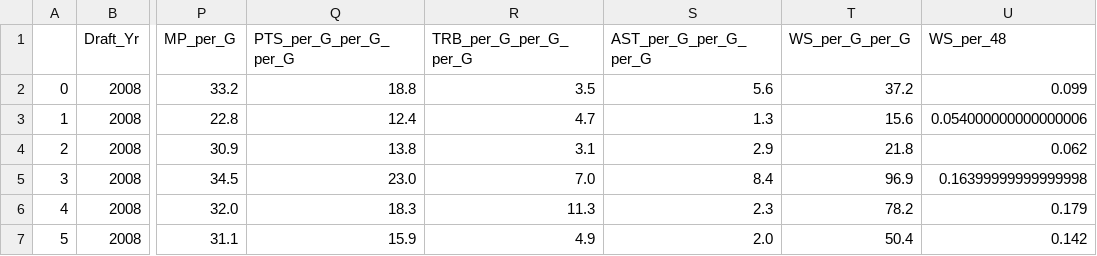
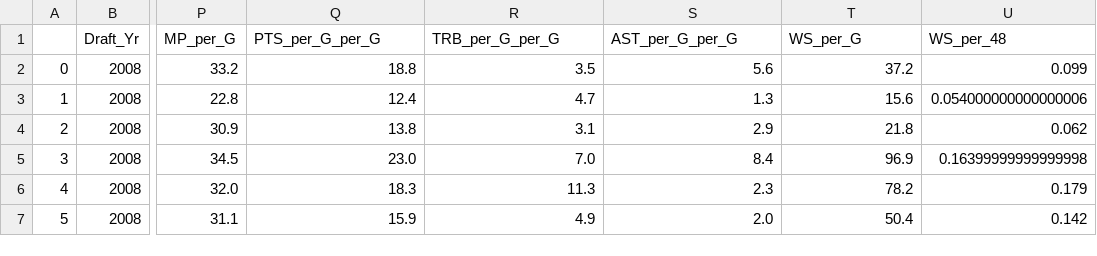
Before and after one commit to jkaraki/nba_prospects, a CSV file: draft_data.csv, drawn as a sheet; only a part is shown, gaps mark what is left out; the diff names each change by its address in the sheet, - before the commit and + after, or states it on an @@ line.

Commit message:
Massive update
Fixed some heading issues and added data cleanup
Next steps are to make interactive and finish all downloads

```diff
--- a/draft_data.csv
+++ b/draft_data.csv
-Q1: PTS_per_G_per_G_per_G
+Q1: PTS_per_G_per_G
-R1: TRB_per_G_per_G_per_G
+R1: TRB_per_G_per_G
-S1: AST_per_G_per_G_per_G
+S1: AST_per_G_per_G
-T1: WS_per_G_per_G
+T1: WS_per_G
```
Also changed, not shown: 14 other files.
